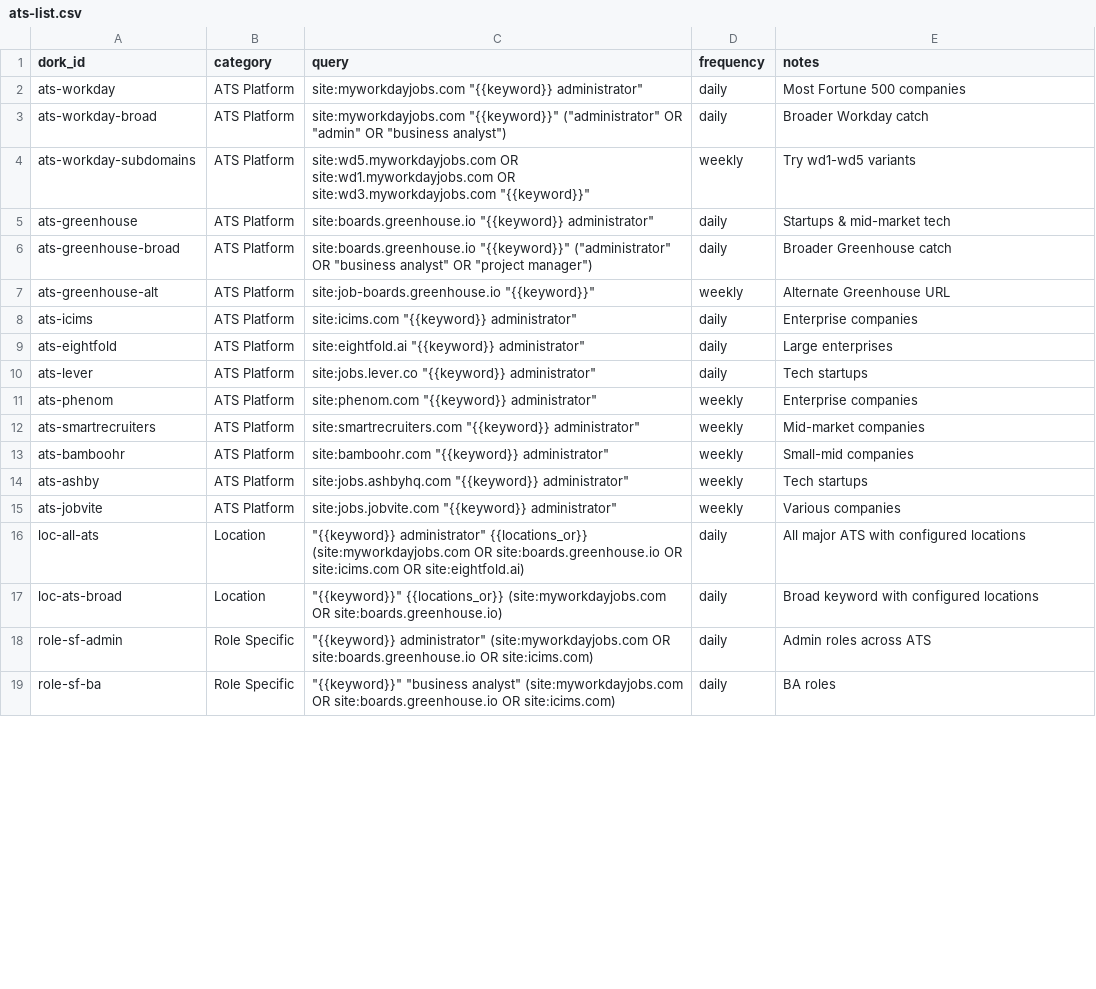
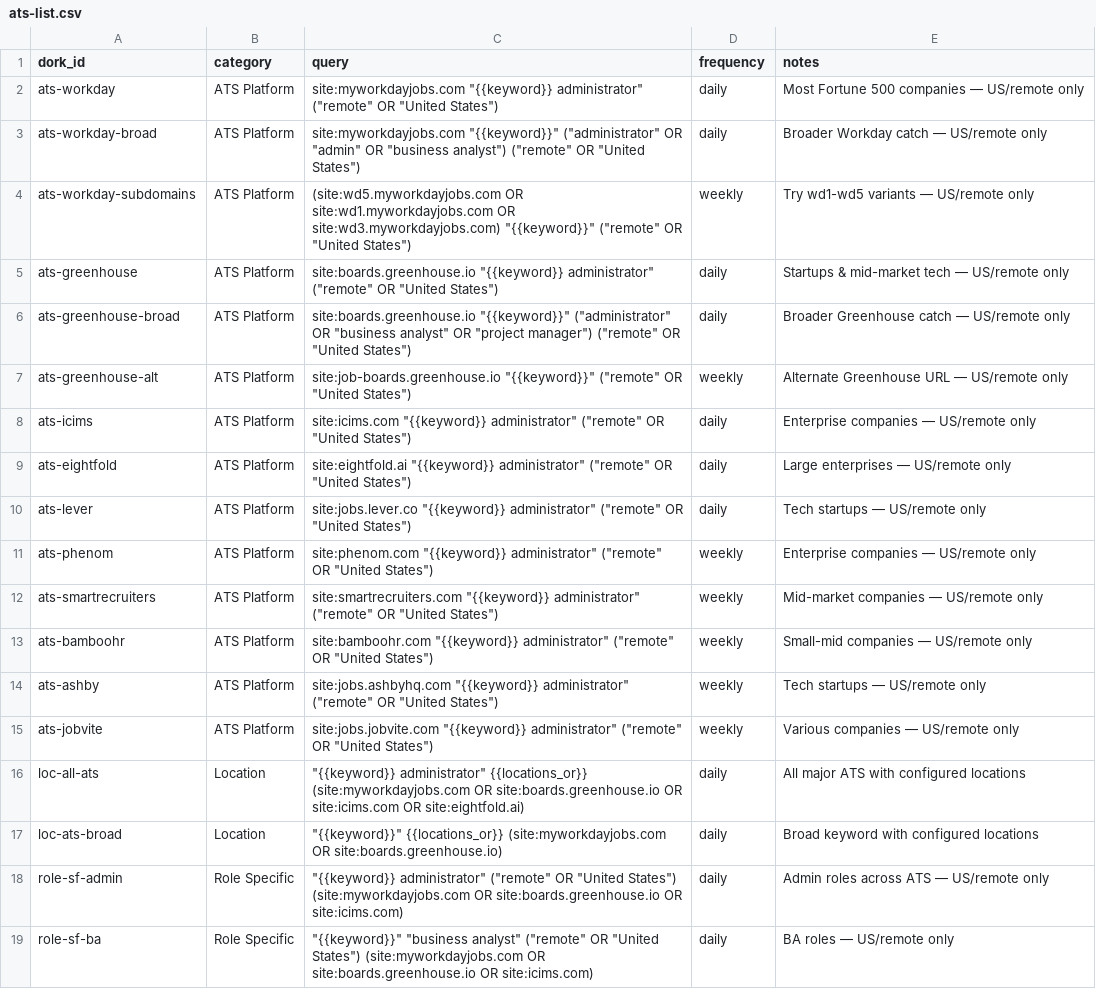
Before and after one commit to pcondonjr/career_future, a CSV file: data/ats-list.csv, drawn as a sheet; only a part is shown; the diff covers the shown part only.

```diff
--- a/data/ats-list.csv
+++ b/data/ats-list.csv
@@ -1,19 +1,19 @@
 dork_id,category,query,frequency,notes
-ats-workday,ATS Platform,"site:myworkdayjobs.com ""{{keyword}} administrator""",daily,Most Fortune 500 companies
-ats-workday-broad,ATS Platform,"site:myworkdayjobs.com ""{{keyword}}"" (""administrator"" OR ""admin"" OR ""business analyst"")",daily,Broader Workday catch
-ats-workday-subdomains,ATS Platform,"site:wd5.myworkdayjobs.com OR site:wd1.myworkdayjobs.com OR site:wd3.myworkdayjobs.com ""{{keyword}}""",weekly,Try wd1-wd5 variants
-ats-greenhouse,ATS Platform,"site:boards.greenhouse.io ""{{keyword}} administrator""",daily,Startups & mid-market tech
-ats-greenhouse-broad,ATS Platform,"site:boards.greenhouse.io ""{{keyword}}"" (""administrator"" OR ""business analyst"" OR ""project manager"")",daily,Broader Greenhouse catch
-ats-greenhouse-alt,ATS Platform,"site:job-boards.greenhouse.io ""{{keyword}}""",weekly,Alternate Greenhouse URL
-ats-icims,ATS Platform,"site:icims.com ""{{keyword}} administrator""",daily,Enterprise companies
-ats-eightfold,ATS Platform,"site:eightfold.ai ""{{keyword}} administrator""",daily,Large enterprises
-ats-lever,ATS Platform,"site:jobs.lever.co ""{{keyword}} administrator""",daily,Tech startups
-ats-phenom,ATS Platform,"site:phenom.com ""{{keyword}} administrator""",weekly,Enterprise companies
-ats-smartrecruiters,ATS Platform,"site:smartrecruiters.com ""{{keyword}} administrator""",weekly,Mid-market companies
-ats-bamboohr,ATS Platform,"site:bamboohr.com ""{{keyword}} administrator""",weekly,Small-mid companies
-ats-ashby,ATS Platform,"site:jobs.ashbyhq.com ""{{keyword}} administrator""",weekly,Tech startups
-ats-jobvite,ATS Platform,"site:jobs.jobvite.com ""{{keyword}} administrator""",weekly,Various companies
+ats-workday,ATS Platform,"site:myworkdayjobs.com ""{{keyword}} administrator"" (""remote"" OR ""United States"")",daily,Most Fortune 500 companies — US/remote only
+ats-workday-broad,ATS Platform,"site:myworkdayjobs.com ""{{keyword}}"" (""administrator"" OR ""admin"" OR ""business analyst"") (""remote"" OR ""United States"")",daily,Broader Workday catch — US/remote only
+ats-workday-subdomains,ATS Platform,"(site:wd5.myworkdayjobs.com OR site:wd1.myworkdayjobs.com OR site:wd3.myworkdayjobs.com) ""{{keyword}}"" (""remote"" OR ""United States"")",weekly,Try wd1-wd5 variants — US/remote only
+ats-greenhouse,ATS Platform,"site:boards.greenhouse.io ""{{keyword}} administrator"" (""remote"" OR ""United States"")",daily,Startups & mid-market tech — US/remote only
+ats-greenhouse-broad,ATS Platform,"site:boards.greenhouse.io ""{{keyword}}"" (""administrator"" OR ""business analyst"" OR ""project manager"") (""remote"" OR ""United States"")",daily,Broader Greenhouse catch — US/remote only
+ats-greenhouse-alt,ATS Platform,"site:job-boards.greenhouse.io ""{{keyword}}"" (""remote"" OR ""United States"")",weekly,Alternate Greenhouse URL — US/remote only
+ats-icims,ATS Platform,"site:icims.com ""{{keyword}} administrator"" (""remote"" OR ""United States"")",daily,Enterprise companies — US/remote only
+ats-eightfold,ATS Platform,"site:eightfold.ai ""{{keyword}} administrator"" (""remote"" OR ""United States"")",daily,Large enterprises — US/remote only
+ats-lever,ATS Platform,"site:jobs.lever.co ""{{keyword}} administrator"" (""remote"" OR ""United States"")",daily,Tech startups — US/remote only
+ats-phenom,ATS Platform,"site:phenom.com ""{{keyword}} administrator"" (""remote"" OR ""United States"")",weekly,Enterprise companies — US/remote only
+ats-smartrecruiters,ATS Platform,"site:smartrecruiters.com ""{{keyword}} administrator"" (""remote"" OR ""United States"")",weekly,Mid-market companies — US/remote only
+ats-bamboohr,ATS Platform,"site:bamboohr.com ""{{keyword}} administrator"" (""remote"" OR ""United States"")",weekly,Small-mid companies — US/remote only
+ats-ashby,ATS Platform,"site:jobs.ashbyhq.com ""{{keyword}} administrator"" (""remote"" OR ""United States"")",weekly,Tech startups — US/remote only
+ats-jobvite,ATS Platform,"site:jobs.jobvite.com ""{{keyword}} administrator"" (""remote"" OR ""United States"")",weekly,Various companies — US/remote only
 loc-all-ats,Location,"""{{keyword}} administrator"" {{locations_or}} (site:myworkdayjobs.com OR site:boards.greenhouse.io OR site:icims.com OR site:eightfold.ai)",daily,All major ATS with configured locations
 loc-ats-broad,Location,"""{{keyword}}"" {{locations_or}} (site:myworkdayjobs.com OR site:boards.greenhouse.io)",daily,Broad keyword with configured locations
-role-sf-admin,Role Specific,"""{{keyword}} administrator"" (site:myworkdayjobs.com OR site:boards.greenhouse.io OR site:icims.com)",daily,Admin roles across ATS
-role-sf-ba,Role Specific,"""{{keyword}}"" ""business analyst"" (site:myworkdayjobs.com OR site:boards.greenhouse.io OR site:icims.com)",daily,BA roles
+role-sf-admin,Role Specific,"""{{keyword}} administrator"" (""remote"" OR ""United States"") (site:myworkdayjobs.com OR site:boards.greenhouse.io OR site:icims.com)",daily,Admin roles across ATS — US/remote only
+role-sf-ba,Role Specific,"""{{keyword}}"" ""business analyst"" (""remote"" OR ""United States"") (site:myworkdayjobs.com OR site:boards.greenhouse.io OR site:icims.com)",daily,BA roles — US/remote only
```
Also changed, not shown: 1 added row and 15 edited cells elsewhere in this file, 26 other files.
